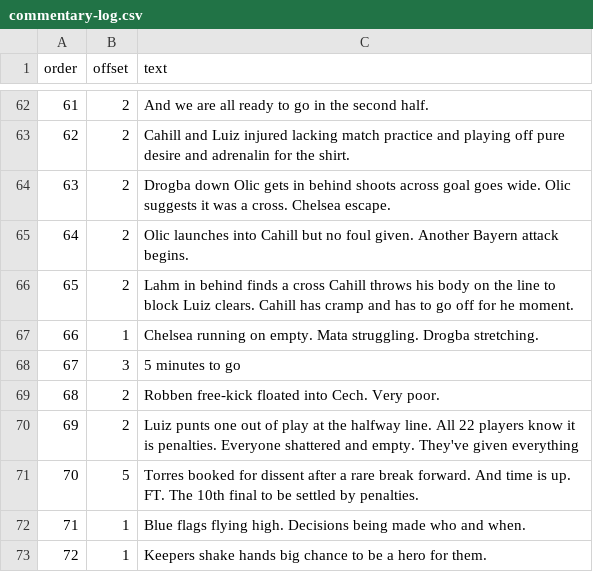
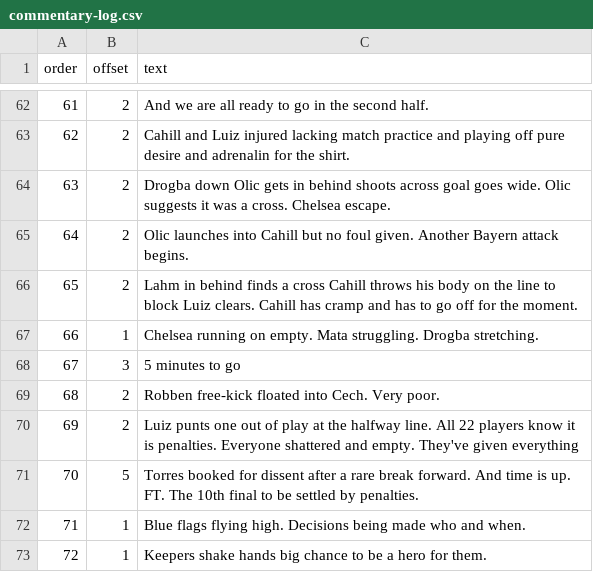
Before and after one commit to TheChelsOrg/19thMayBot, a CSV file: commentary-log.csv, drawn as a sheet; only a part is shown, gaps mark what is left out.

Commit message:
fix typo in 65

```diff
--- a/commentary-log.csv
+++ b/commentary-log.csv
@@ -65,3 +65,3 @@ order,offset,text
 64,2,"Olic launches into Cahill but no foul given. Another Bayern attack begins."
-65,2,"Lahm in behind finds a cross Cahill throws his body on the line to block Luiz clears. Cahill has cramp and has to go off for he moment."
+65,2,"Lahm in behind finds a cross Cahill throws his body on the line to block Luiz clears. Cahill has cramp and has to go off for the moment."
 66,1,"Chelsea running on empty. Mata struggling. Drogba stretching."
```
